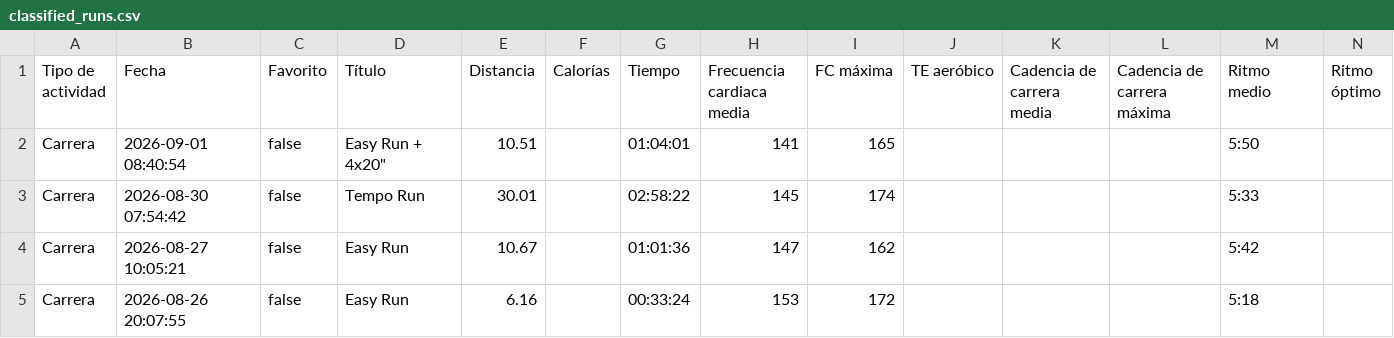
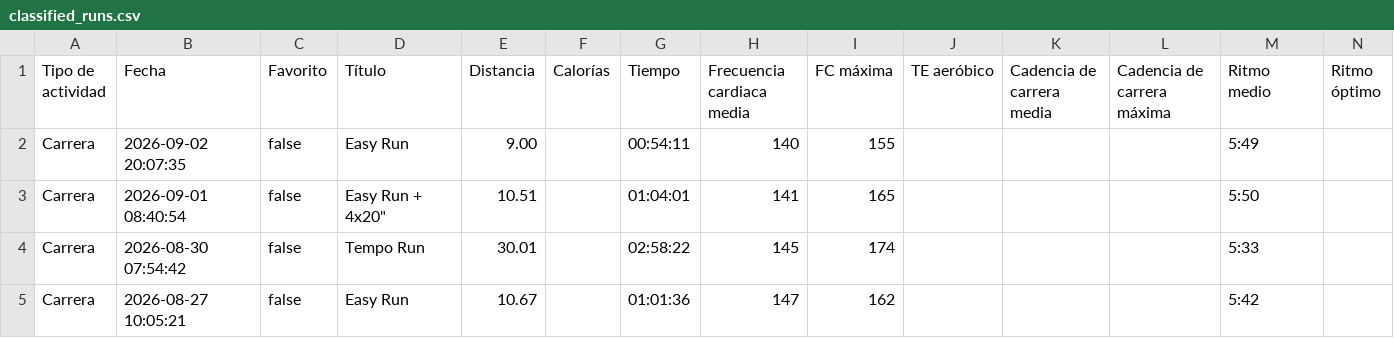
Before and after one commit to LiamCanning/RunningJournal, a CSV file: classified_runs.csv, drawn as a sheet; only a part is shown; the shorter side is filled out with more unchanged rows; rows hold the shown columns only; the diff names each change by its address in the sheet, - before the commit and + after, or states it on an @@ line.

```diff
--- a/classified_runs.csv
+++ b/classified_runs.csv
+row 2: Carrera | 2026-09-02 20:07:35 | false | Easy Run | 9.00 |  | 00:54:11 | 140 | 155 |  |  |  | 5:49
```
Also changed, not shown: 2 other files.
